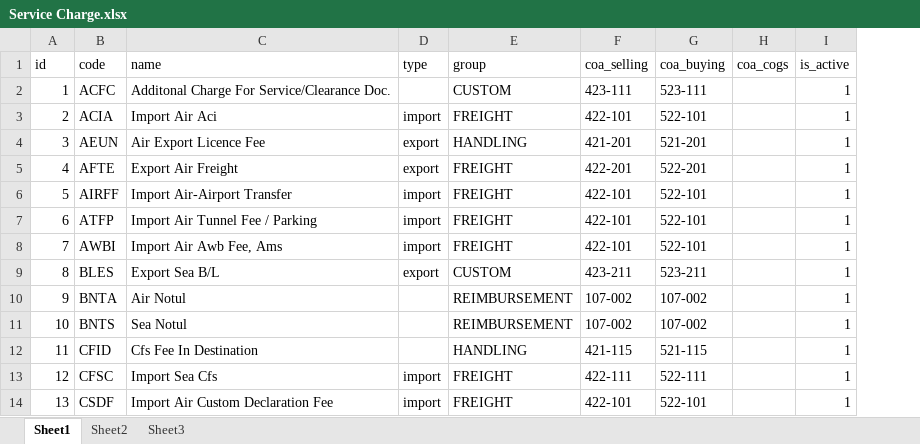
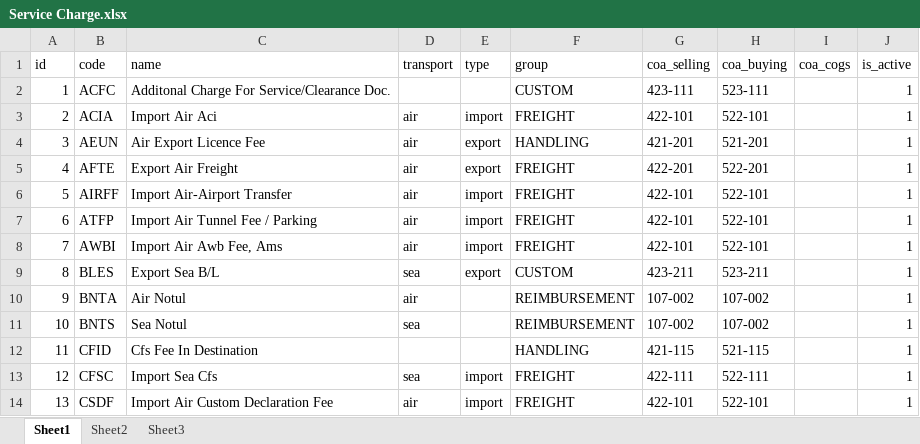
Before and after one commit to Carolus0411/FlowLabel, an Excel workbook: database/seeders/data/Service Charge.xlsx, sheet Sheet1, drawn as a sheet; only a part is shown; values as stored, in another font and other column widths than the file's, no borders; the diff names each change by its address in the sheet, - before the commit and + after, or states it on an @@ line.

```diff
--- a/database/seeders/data/Service Charge.xlsx (sheet Sheet1)
+++ b/database/seeders/data/Service Charge.xlsx (sheet Sheet1)
+column D (transport), rows 3-14: air | air | air | air | air | air | sea | air | sea |  | sea | air
```
Also changed, not shown: database/seeders/data/Currency.xlsx, 33 other files.
